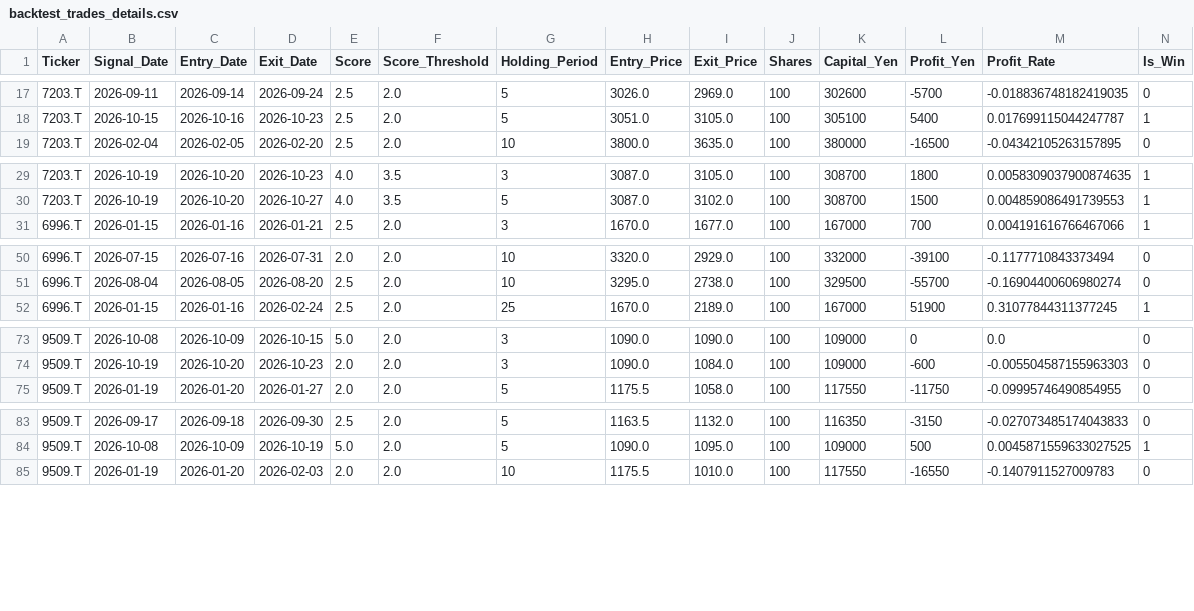
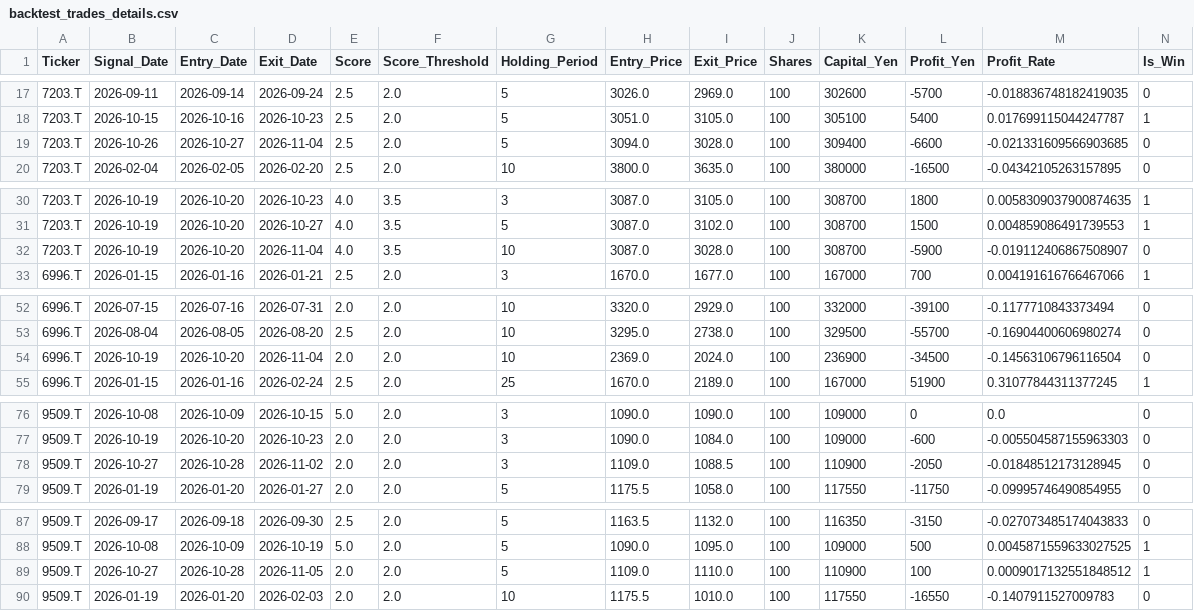
Before and after one commit to stock-bot-user64/stock-signal-ct64, a CSV file: data/backtest_trades_details.csv, drawn as a sheet; only a part is shown, gaps mark what is left out; rows hold the shown columns only; the diff covers the shown part only; the diff names each change by its address in the sheet, - before the commit and + after, or states it on an @@ line.

```diff
--- a/data/backtest_trades_details.csv
+++ b/data/backtest_trades_details.csv
+row 19: 7203.T | 2026-10-26 | 2026-10-27 | 2026-11-04 | 2.5 | 2.0 | 5 | 3094.0 | 3028.0 | 100 | 309400 | -6600 | -0.021331609566903685 | 0
+row 32: 7203.T | 2026-10-19 | 2026-10-20 | 2026-11-04 | 4.0 | 3.5 | 10 | 3087.0 | 3028.0 | 100 | 308700 | -5900 | -0.019112406867508907 | 0
+row 54: 6996.T | 2026-10-19 | 2026-10-20 | 2026-11-04 | 2.0 | 2.0 | 10 | 2369.0 | 2024.0 | 100 | 236900 | -34500 | -0.14563106796116504 | 0
+row 78: 9509.T | 2026-10-27 | 2026-10-28 | 2026-11-02 | 2.0 | 2.0 | 3 | 1109.0 | 1088.5 | 100 | 110900 | -2050 | -0.01848512173128945 | 0
+row 89: 9509.T | 2026-10-27 | 2026-10-28 | 2026-11-05 | 2.0 | 2.0 | 5 | 1109.0 | 1110.0 | 100 | 110900 | 100 | 0.0009017132551848512 | 1
```
Also changed, not shown: 2 added rows elsewhere in this file, data/backtest_by_rule.csv, data/backtest_monthly.csv, 2 other files.
